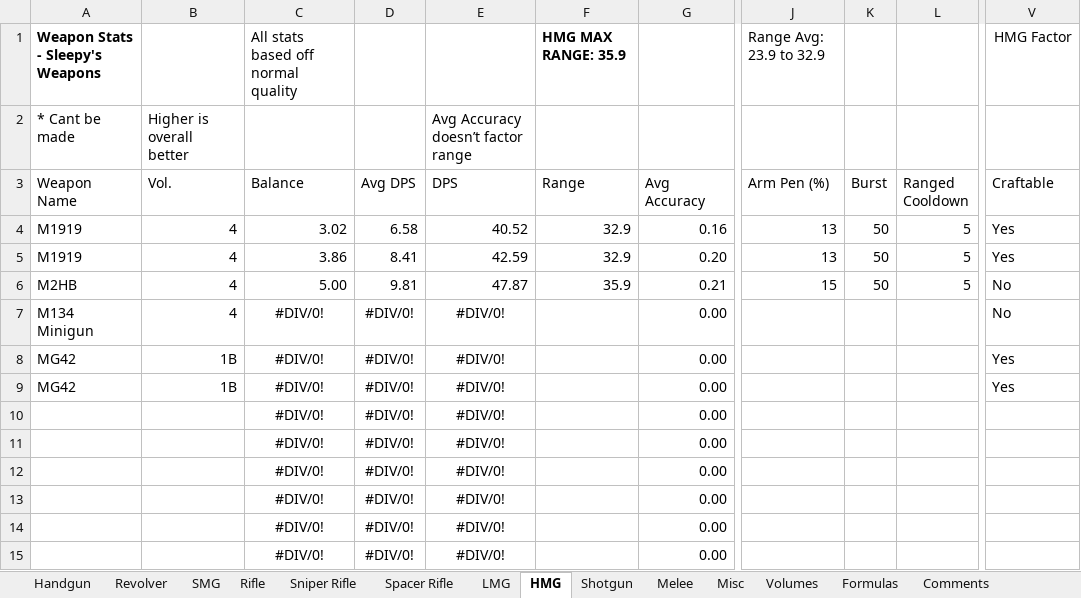
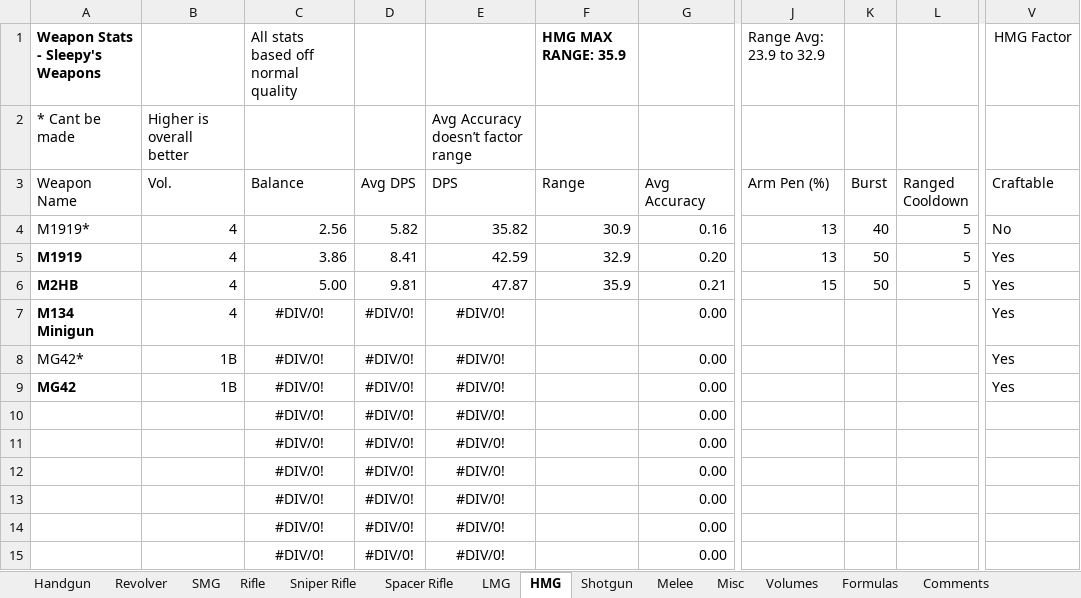
Before and after one commit to sleepy068/Rimworld_Weapons, an Excel workbook: Resources/WeaponsStats.xlsx, sheet HMG, drawn as a sheet; only a part is shown, gaps mark what is left out; values as stored, in another font and other column widths than the file's, no borders; conditional formats and table styles not drawn; the diff names each change by its address in the sheet, - before the commit and + after, or states it on an @@ line.

```diff
--- a/Resources/WeaponsStats.xlsx (sheet HMG)
+++ b/Resources/WeaponsStats.xlsx (sheet HMG)
-A4 (Weapon Name): M1919
+A4 (Weapon Name): M1919*
-C4 (Balance): 3.02
+C4 (Balance): 2.56
-D4 (Avg DPS): 6.58
+D4 (Avg DPS): 5.82
-E4 (DPS): 40.52
+E4 (DPS): 35.82
-F4 (Range): 32.9
+F4 (Range): 30.9
-K4 (Burst): 50
+K4 (Burst): 40
-V4 (Craftable): Yes
+V4 (Craftable): No
-A5:A7 bold: off
+A5:A7 bold: on
-V6:V7 (Craftable): No
+V6:V7 (Craftable): Yes
-A8 (Weapon Name): MG42
+A8 (Weapon Name): MG42*
-A9 bold: off
+A9 bold: on
```
Also changed, not shown: sheet Handgun, sheet Sniper Rifle, sheet LMG, sheet Volumes, sheet Revolver, sheet Shotgun, 2 more sheets, formulas that keep their value, 21 other files.
